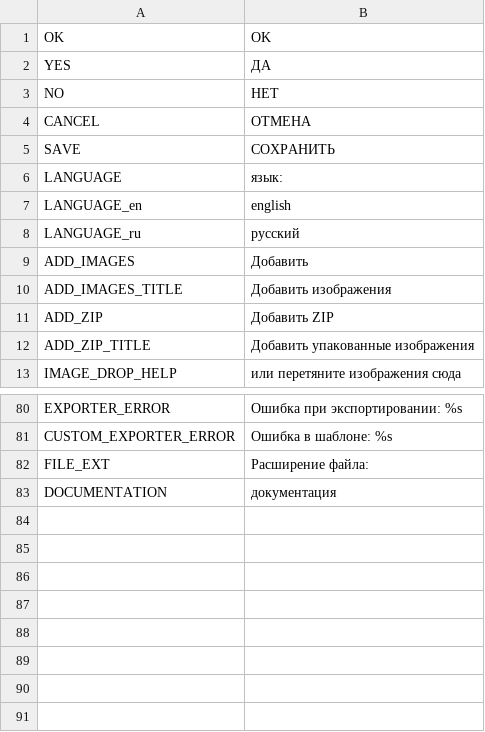
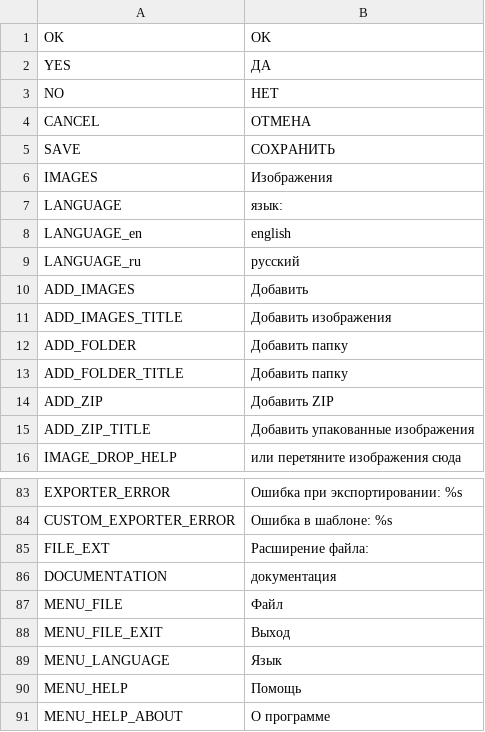
Before and after one commit to unknownprojectx-360/free-tex-packer, a CSV file: dist/web/static/localization/ru.csv, drawn as a sheet; only a part is shown, gaps mark what is left out; the diff names each change by its address in the sheet, - before the commit and + after, or states it on an @@ line.

```diff
--- a/dist/web/static/localization/ru.csv
+++ b/dist/web/static/localization/ru.csv
+row 6: IMAGES | Изображения
+row 12: ADD_FOLDER | Добавить папку
+row 13: ADD_FOLDER_TITLE | Добавить папку
+row 87: MENU_FILE | Файл
+row 88: MENU_FILE_EXIT | Выход
+row 89: MENU_LANGUAGE | Язык
+row 90: MENU_HELP | Помощь
+row 91: MENU_HELP_ABOUT | О программе
```
Also changed, not shown: dist/web/static/localization/en.csv, 2 other files.
